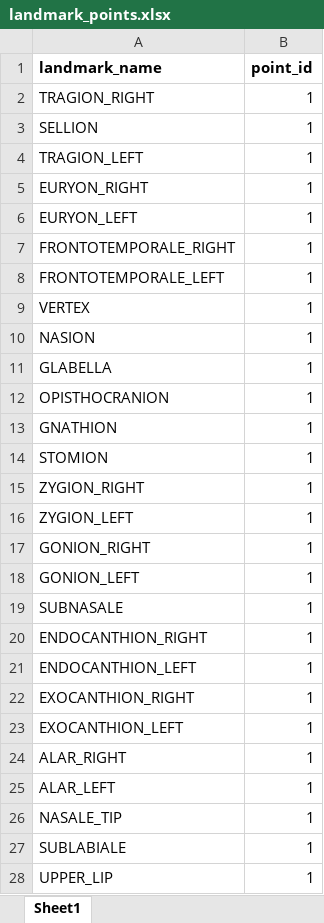
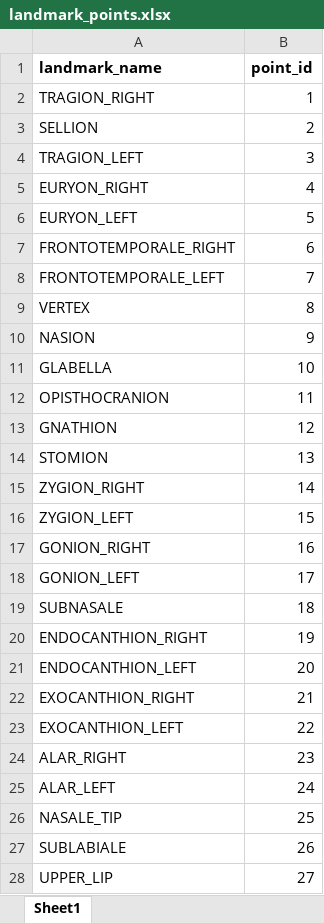
Before and after one commit to franztapiac/3dphoto, an Excel workbook: franz_hsa/landmark_evaluation/landmark_points.xlsx, sheet Sheet1, drawn as a sheet; values as stored, in another font and other column widths than the file's, no borders; the diff names each change by its address in the sheet, - before the commit and + after, or states it on an @@ line.

Commit message:
can search for manual landmarks

```diff
--- a/franz_hsa/landmark_evaluation/landmark_points.xlsx (sheet Sheet1)
+++ b/franz_hsa/landmark_evaluation/landmark_points.xlsx (sheet Sheet1)
-B3 (point_id): 1
+B3 (point_id): 2
-B4 (point_id): 1
+B4 (point_id): 3
-B5 (point_id): 1
+B5 (point_id): 4
-B6 (point_id): 1
+B6 (point_id): 5
-B7 (point_id): 1
+B7 (point_id): 6
-B8 (point_id): 1
+B8 (point_id): 7
-B9 (point_id): 1
+B9 (point_id): 8
-B10 (point_id): 1
+B10 (point_id): 9
-B11 (point_id): 1
+B11 (point_id): 10
-B12 (point_id): 1
+B12 (point_id): 11
-B13 (point_id): 1
+B13 (point_id): 12
-B14 (point_id): 1
+B14 (point_id): 13
-B15 (point_id): 1
+B15 (point_id): 14
-B16 (point_id): 1
+B16 (point_id): 15
-B17 (point_id): 1
+B17 (point_id): 16
-B18 (point_id): 1
+B18 (point_id): 17
-B19 (point_id): 1
+B19 (point_id): 18
-B20 (point_id): 1
+B20 (point_id): 19
-B21 (point_id): 1
+B21 (point_id): 20
-B22 (point_id): 1
+B22 (point_id): 21
-B23 (point_id): 1
+B23 (point_id): 22
-B24 (point_id): 1
+B24 (point_id): 23
-B25 (point_id): 1
+B25 (point_id): 24
-B26 (point_id): 1
+B26 (point_id): 25
-B27 (point_id): 1
+B27 (point_id): 26
-B28 (point_id): 1
+B28 (point_id): 27
```
Also changed, not shown: 1 other file.
